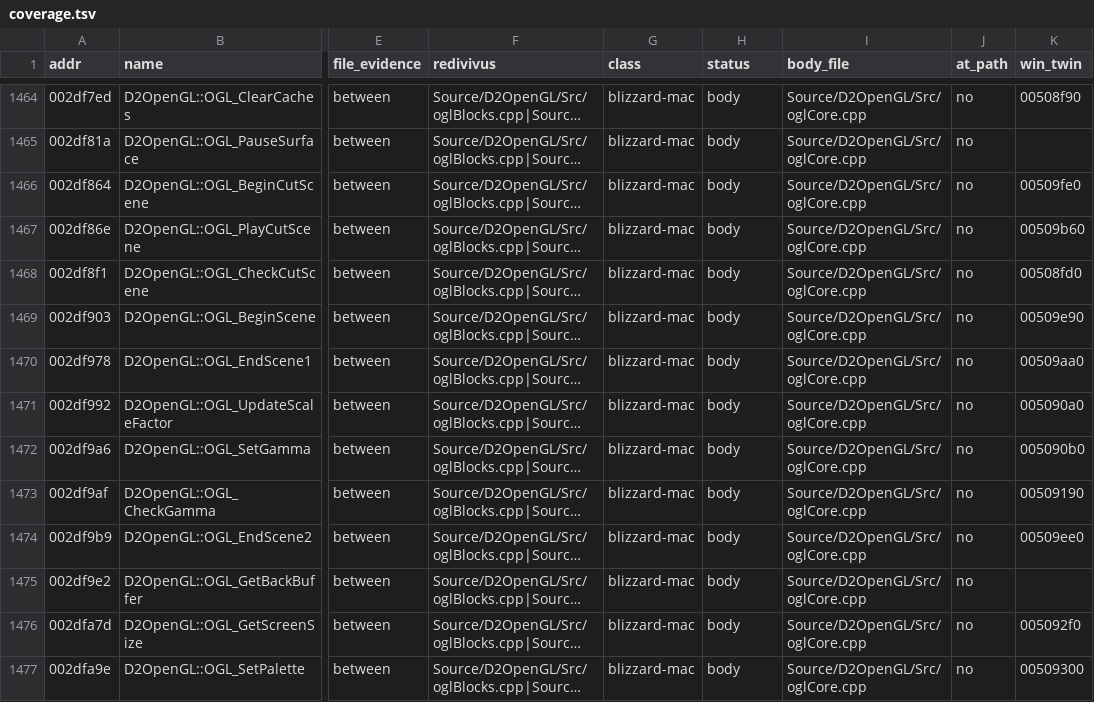
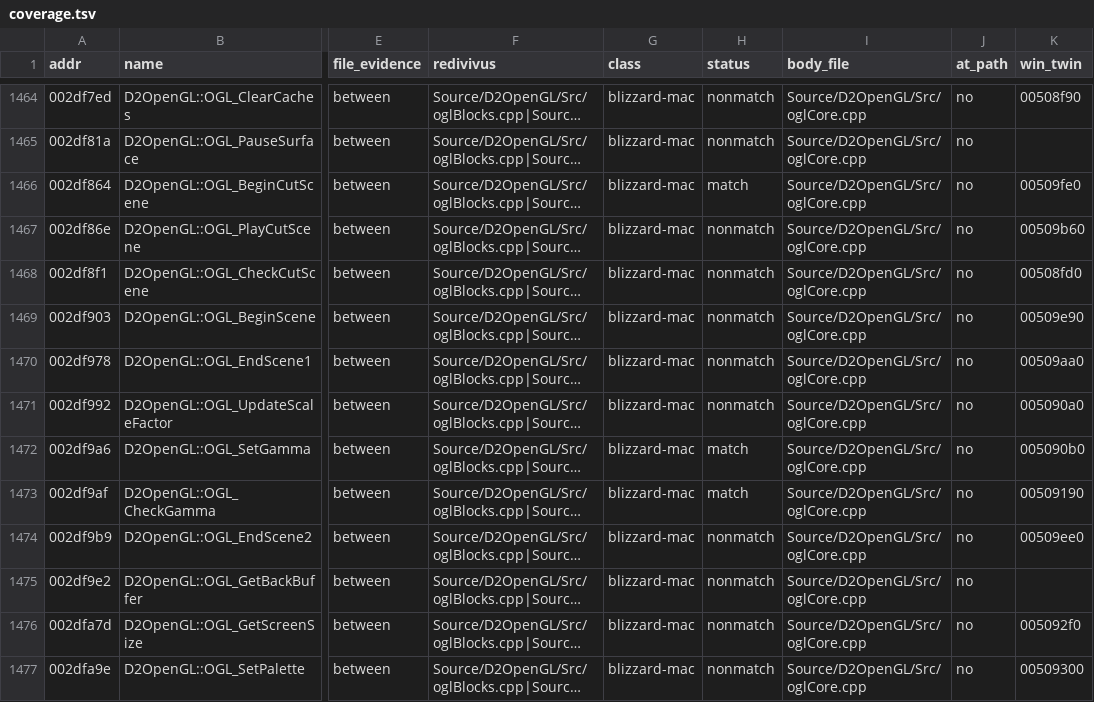
Before and after one commit to jaenster/redivivus, a TSV file: asm_matching/mac/coverage.tsv, drawn as a sheet; only a part is shown, gaps mark what is left out; long unchanged cells end in …; the diff covers the shown part only; the diff names each change by its address in the sheet, - before the commit and + after, or states it on an @@ line.

```diff
--- a/asm_matching/mac/coverage.tsv
+++ b/asm_matching/mac/coverage.tsv
-H1464:H1465 (status): body
+H1464:H1465 (status): nonmatch
-H1466 (status): body
+H1466 (status): match
-H1467:H1471 (status): body
+H1467:H1471 (status): nonmatch
-H1472:H1473 (status): body
+H1472:H1473 (status): match
-H1474:H1477 (status): body
+H1474:H1477 (status): nonmatch
```
Also changed, not shown: 151 edited cells elsewhere in this file.
